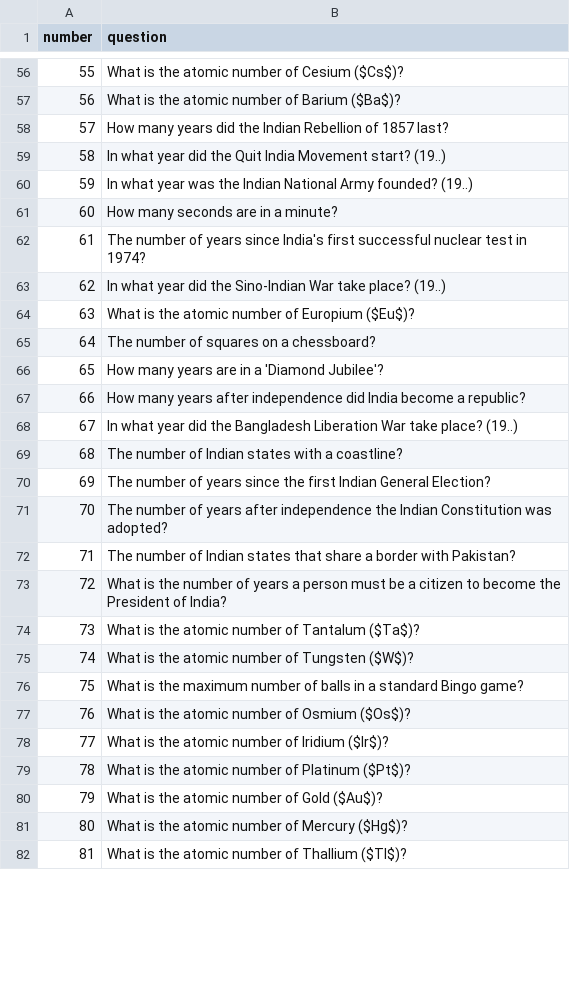
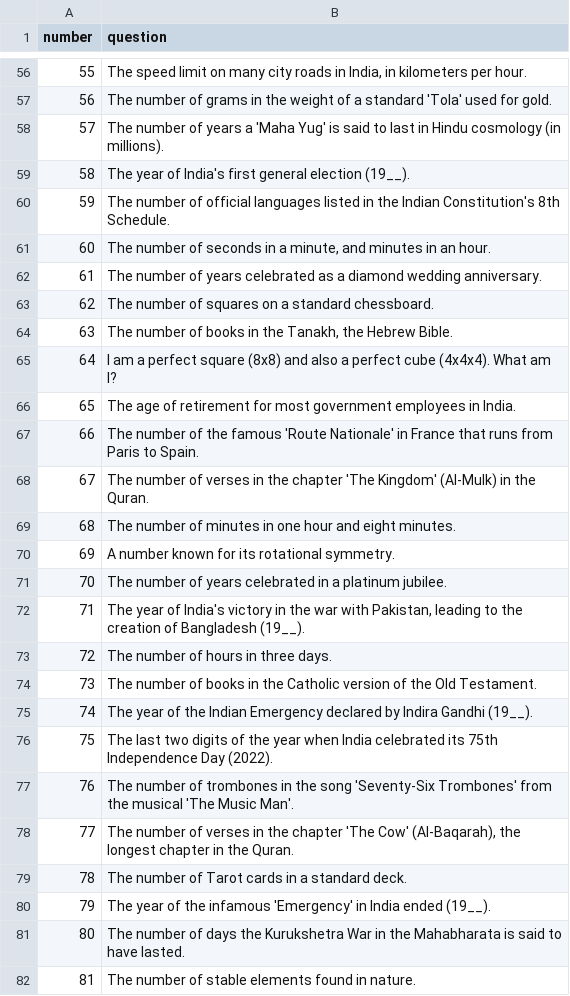
Before and after one commit to BalsamDevelopers1/sq, a CSV file: bingov2.csv, drawn as a sheet; only a part is shown, gaps mark what is left out; the diff covers the shown part only.

Commit message:
Update bingov2.csv

```diff
--- a/bingov2.csv
+++ b/bingov2.csv
@@ -56,27 +56,27 @@ number,question
-55,"What is the atomic number of Cesium ($Cs$)?"
-56,"What is the atomic number of Barium ($Ba$)?"
-57,"How many years did the Indian Rebellion of 1857 last?"
-58,"In what year did the Quit India Movement start? (19..)"
-59,"In what year was the Indian National Army founded? (19..)"
-60,"How many seconds are in a minute?"
-61,"The number of years since India's first successful nuclear test in 1974?"
-62,"In what year did the Sino-Indian War take place? (19..)"
-63,"What is the atomic number of Europium ($Eu$)?"
-64,"The number of squares on a chessboard?"
-65,"How many years are in a 'Diamond Jubilee'?"
-66,"How many years after independence did India become a republic?"
-67,"In what year did the Bangladesh Liberation War take place? (19..)"
-68,"The number of Indian states with a coastline?"
-69,"The number of years since the first Indian General Election?"
-70,"The number of years after independence the Indian Constitution was adopted?"
-71,"The number of Indian states that share a border with Pakistan?"
-72,"What is the number of years a person must be a citizen to become the President of India?"
-73,"What is the atomic number of Tantalum ($Ta$)?"
-74,"What is the atomic number of Tungsten ($W$)?"
-75,"What is the maximum number of balls in a standard Bingo game?"
-76,"What is the atomic number of Osmium ($Os$)?"
-77,"What is the atomic number of Iridium ($Ir$)?"
-78,"What is the atomic number of Platinum ($Pt$)?"
-79,"What is the atomic number of Gold ($Au$)?"
-80,"What is the atomic number of Mercury ($Hg$)?"
-81,"What is the atomic number of Thallium ($Tl$)?"
+55,"The speed limit on many city roads in India, in kilometers per hour."
+56,"The number of grams in the weight of a standard 'Tola' used for gold."
+57,"The number of years a 'Maha Yug' is said to last in Hindu cosmology (in millions)."
+58,"The year of India's first general election (19__)."
+59,"The number of official languages listed in the Indian Constitution's 8th Schedule."
+60,"The number of seconds in a minute, and minutes in an hour."
+61,"The number of years celebrated as a diamond wedding anniversary."
+62,"The number of squares on a standard chessboard."
+63,"The number of books in the Tanakh, the Hebrew Bible."
+64,"I am a perfect square (8x8) and also a perfect cube (4x4x4). What am I?"
+65,"The age of retirement for most government employees in India."
+66,"The number of the famous 'Route Nationale' in France that runs from Paris to Spain."
+67,"The number of verses in the chapter 'The Kingdom' (Al-Mulk) in the Quran."
+68,"The number of minutes in one hour and eight minutes."
+69,"A number known for its rotational symmetry."
+70,"The number of years celebrated in a platinum jubilee."
+71,"The year of India's victory in the war with Pakistan, leading to the creation of Bangladesh (19__)."
+72,"The number of hours in three days."
+73,"The number of books in the Catholic version of the Old Testament."
+74,"The year of the Indian Emergency declared by Indira Gandhi (19__)."
+75,"The last two digits of the year when India celebrated its 75th Independence Day (2022)."
+76,"The number of trombones in the song 'Seventy-Six Trombones' from the musical 'The Music Man'."
+77,"The number of verses in the chapter 'The Cow' (Al-Baqarah), the longest chapter in the Quran."
+78,"The number of Tarot cards in a standard deck."
+79,"The year of the infamous 'Emergency' in India ended (19__)."
+80,"The number of days the Kurukshetra War in the Mahabharata is said to have lasted."
+81,"The number of stable elements found in nature."
```
Also changed, not shown: 72 edited cells elsewhere in this file.
